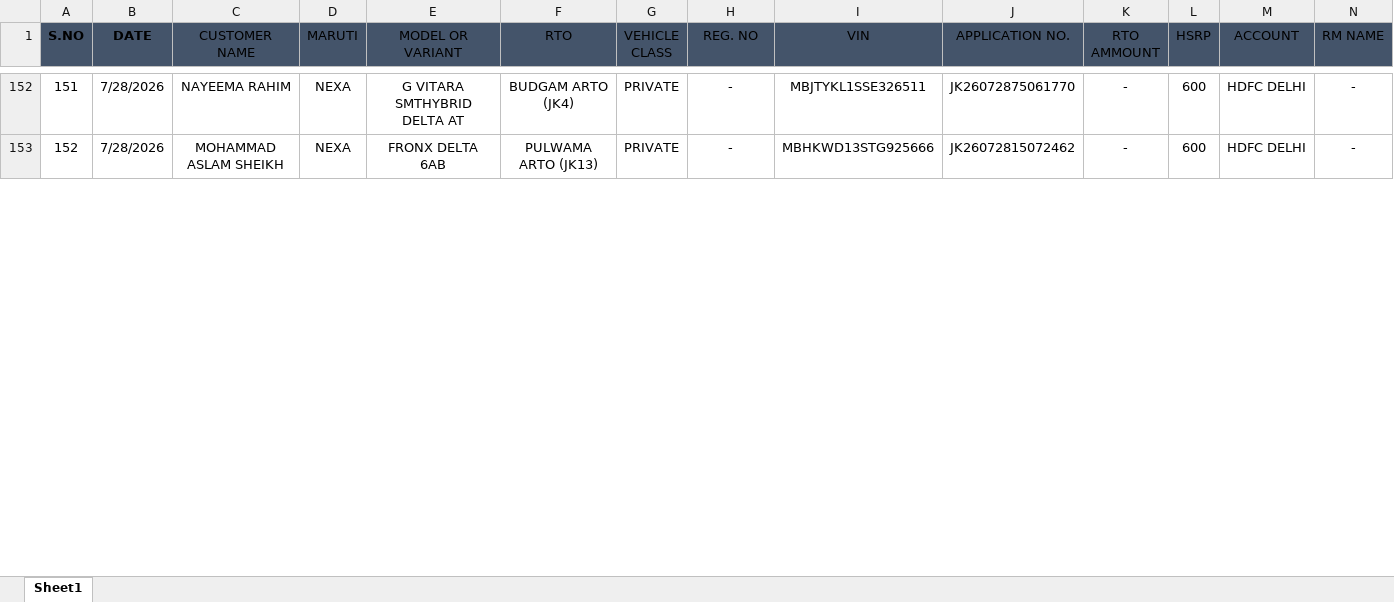
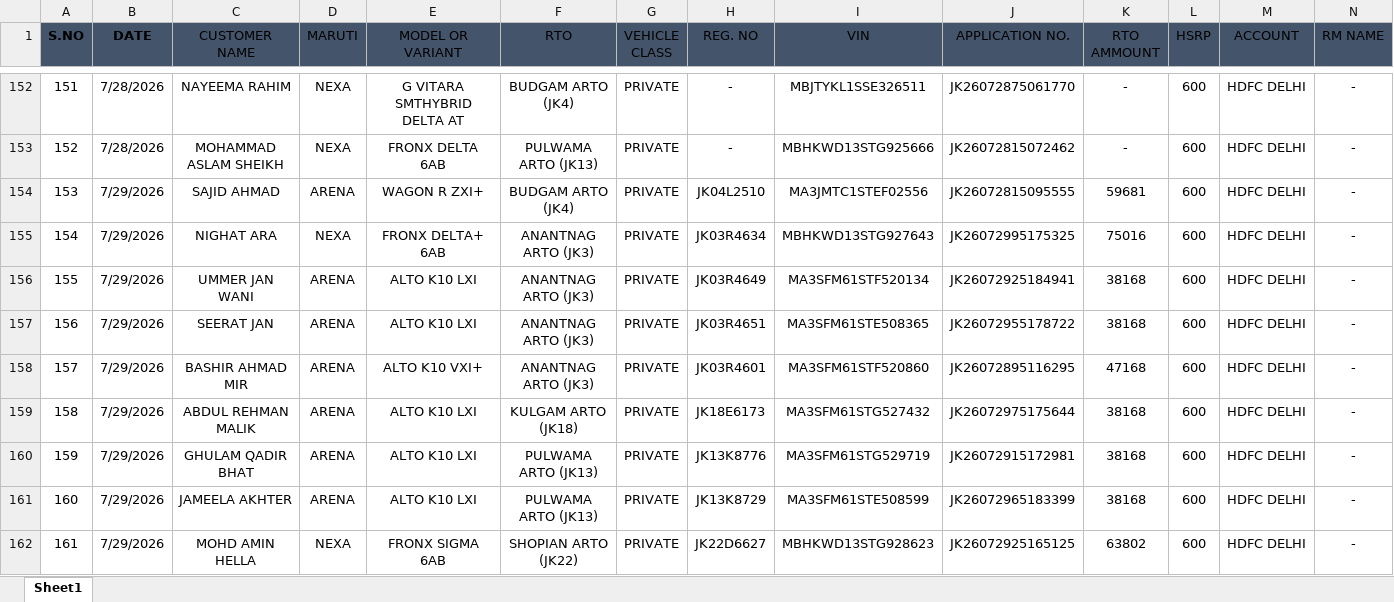
Before and after one commit to adilahmadsofi-ck/Documents, an Excel workbook: DealerRegistrations.xlsx, sheet Sheet1, drawn as a sheet; only a part is shown, gaps mark what is left out; values as stored, in another font and other column widths than the file's, no borders; table styles not drawn; rows hold the shown columns only; the diff covers the shown part only; the diff names each change by its address in the sheet, - before the commit and + after, or states it on an @@ line.

```diff
--- a/DealerRegistrations.xlsx (sheet Sheet1)
+++ b/DealerRegistrations.xlsx (sheet Sheet1)
+row 154: 153 | 7/29/2026 | SAJID AHMAD | ARENA | WAGON R ZXI+ | BUDGAM ARTO (JK4) | PRIVATE | JK04L2510 | MA3JMTC1STEF02556 | JK26072815095555 | 59681 | 600 | HDFC DELHI | -
+row 155: 154 | 7/29/2026 | NIGHAT ARA | NEXA | FRONX DELTA+ 6AB | ANANTNAG ARTO (JK3) | PRIVATE | JK03R4634 | MBHKWD13STG927643 | JK26072995175325 | 75016 | 600 | HDFC DELHI | -
+row 156: 155 | 7/29/2026 | UMMER JAN WANI | ARENA | ALTO K10 LXI | ANANTNAG ARTO (JK3) | PRIVATE | JK03R4649 | MA3SFM61STF520134 | JK26072925184941 | 38168 | 600 | HDFC DELHI | -
+row 157: 156 | 7/29/2026 | SEERAT JAN | ARENA | ALTO K10 LXI | ANANTNAG ARTO (JK3) | PRIVATE | JK03R4651 | MA3SFM61STE508365 | JK26072955178722 | 38168 | 600 | HDFC DELHI | -
+row 158: 157 | 7/29/2026 | BASHIR AHMAD MIR | ARENA | ALTO K10 VXI+ | ANANTNAG ARTO (JK3) | PRIVATE | JK03R4601 | MA3SFM61STF520860 | JK26072895116295 | 47168 | 600 | HDFC DELHI | -
+row 159: 158 | 7/29/2026 | ABDUL REHMAN MALIK | ARENA | ALTO K10 LXI | KULGAM ARTO (JK18) | PRIVATE | JK18E6173 | MA3SFM61STG527432 | JK26072975175644 | 38168 | 600 | HDFC DELHI | -
+row 160: 159 | 7/29/2026 | GHULAM QADIR BHAT | ARENA | ALTO K10 LXI | PULWAMA ARTO (JK13) | PRIVATE | JK13K8776 | MA3SFM61STG529719 | JK26072915172981 | 38168 | 600 | HDFC DELHI | -
+row 161: 160 | 7/29/2026 | JAMEELA AKHTER | ARENA | ALTO K10 LXI | PULWAMA ARTO (JK13) | PRIVATE | JK13K8729 | MA3SFM61STE508599 | JK26072965183399 | 38168 | 600 | HDFC DELHI | -
+row 162: 161 | 7/29/2026 | MOHD AMIN HELLA | NEXA | FRONX SIGMA 6AB | SHOPIAN ARTO (JK22) | PRIVATE | JK22D6627 | MBHKWD13STG928623 | JK26072925165125 | 63802 | 600 | HDFC DELHI | -
```
Also changed, not shown: 16 added rows, 18 removed rows and row numbers in column A elsewhere in this sheet, HSRP.xlsx, RTO AMOUNT CALCULATOR.xlsx, 2 other files.
